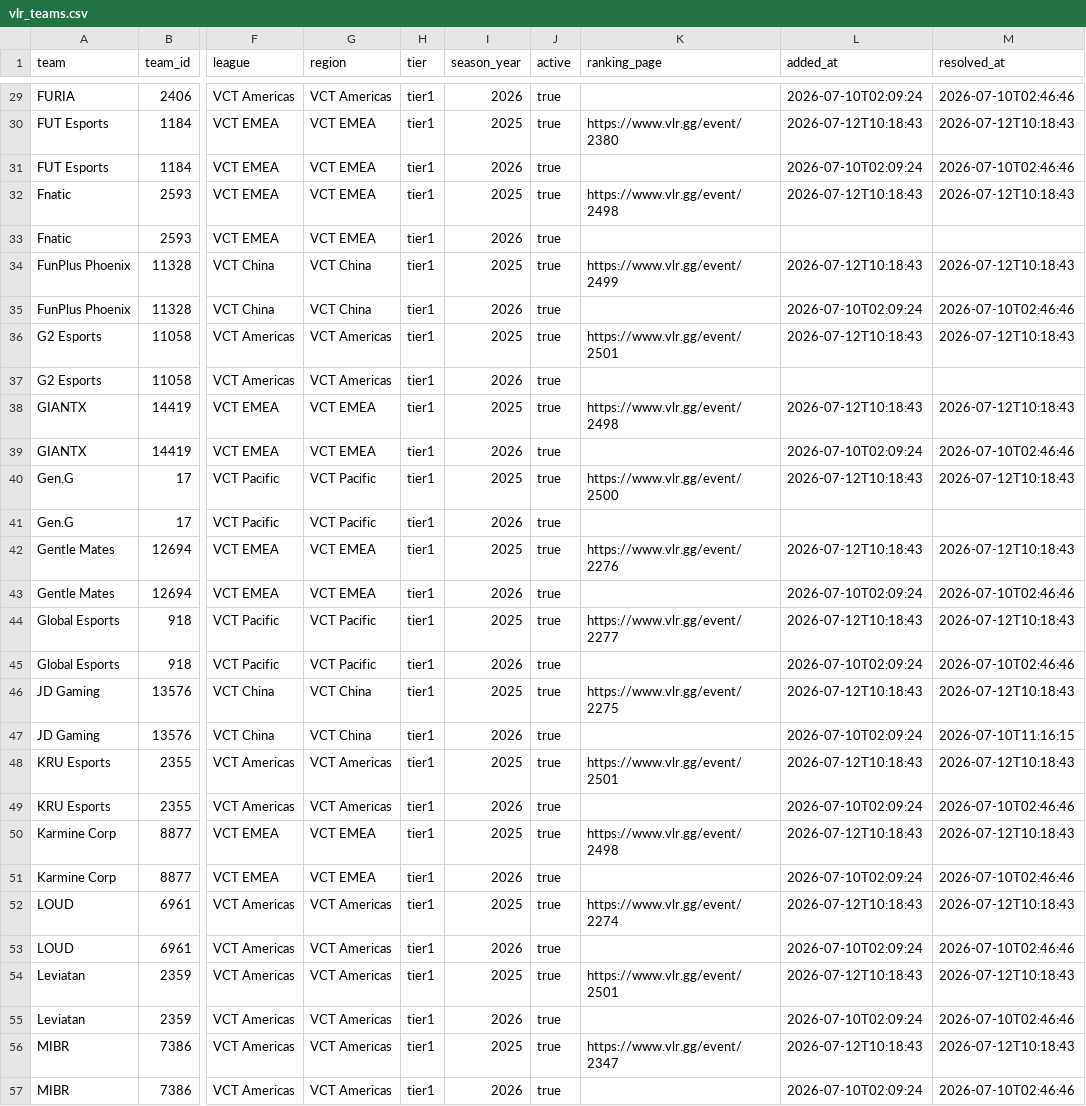
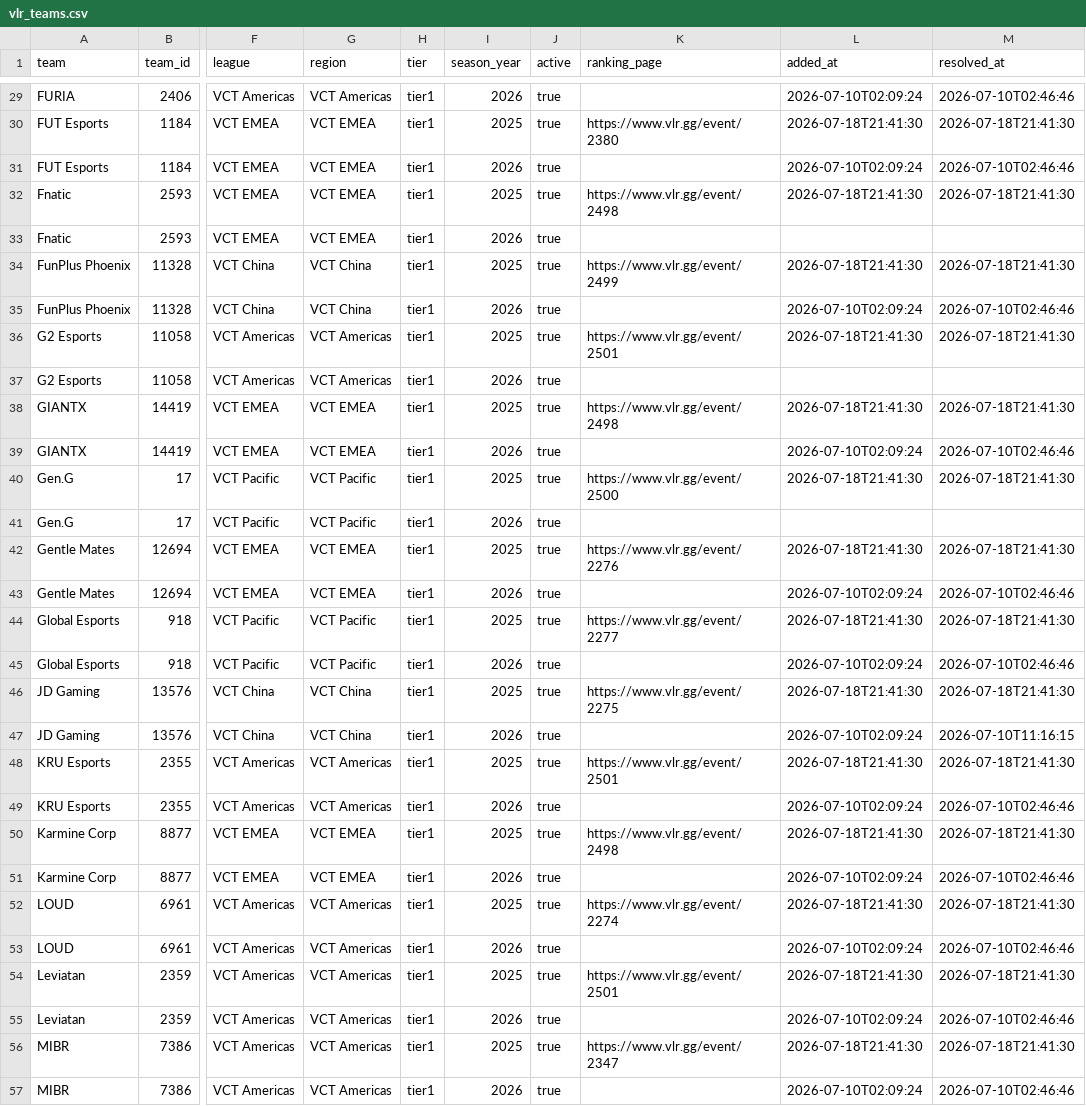
Before and after one commit to dazai2001-cmd/valorant_match_predictor, a CSV file: data/vlr_teams.csv, drawn as a sheet; only a part is shown, gaps mark what is left out; the diff covers the shown part only; the diff names each change by its address in the sheet, - before the commit and + after, or states it on an @@ line.

```diff
--- a/data/vlr_teams.csv
+++ b/data/vlr_teams.csv
-L30 (added_at): 2026-07-12T10:18:43
+L30 (added_at): 2026-07-18T21:41:30
-M30 (resolved_at): 2026-07-12T10:18:43
+M30 (resolved_at): 2026-07-18T21:41:30
-L32 (added_at): 2026-07-12T10:18:43
+L32 (added_at): 2026-07-18T21:41:30
-M32 (resolved_at): 2026-07-12T10:18:43
+M32 (resolved_at): 2026-07-18T21:41:30
-L34 (added_at): 2026-07-12T10:18:43
+L34 (added_at): 2026-07-18T21:41:30
-M34 (resolved_at): 2026-07-12T10:18:43
+M34 (resolved_at): 2026-07-18T21:41:30
-L36 (added_at): 2026-07-12T10:18:43
+L36 (added_at): 2026-07-18T21:41:30
-M36 (resolved_at): 2026-07-12T10:18:43
+M36 (resolved_at): 2026-07-18T21:41:30
-L38 (added_at): 2026-07-12T10:18:43
+L38 (added_at): 2026-07-18T21:41:30
-M38 (resolved_at): 2026-07-12T10:18:43
+M38 (resolved_at): 2026-07-18T21:41:30
-L40 (added_at): 2026-07-12T10:18:43
+L40 (added_at): 2026-07-18T21:41:30
-M40 (resolved_at): 2026-07-12T10:18:43
+M40 (resolved_at): 2026-07-18T21:41:30
-L42 (added_at): 2026-07-12T10:18:43
+L42 (added_at): 2026-07-18T21:41:30
-M42 (resolved_at): 2026-07-12T10:18:43
+M42 (resolved_at): 2026-07-18T21:41:30
-L44 (added_at): 2026-07-12T10:18:43
+L44 (added_at): 2026-07-18T21:41:30
-M44 (resolved_at): 2026-07-12T10:18:43
+M44 (resolved_at): 2026-07-18T21:41:30
-L46 (added_at): 2026-07-12T10:18:43
+L46 (added_at): 2026-07-18T21:41:30
-M46 (resolved_at): 2026-07-12T10:18:43
+M46 (resolved_at): 2026-07-18T21:41:30
-L48 (added_at): 2026-07-12T10:18:43
+L48 (added_at): 2026-07-18T21:41:30
-M48 (resolved_at): 2026-07-12T10:18:43
+M48 (resolved_at): 2026-07-18T21:41:30
-L50 (added_at): 2026-07-12T10:18:43
+L50 (added_at): 2026-07-18T21:41:30
-M50 (resolved_at): 2026-07-12T10:18:43
+M50 (resolved_at): 2026-07-18T21:41:30
-L52 (added_at): 2026-07-12T10:18:43
+L52 (added_at): 2026-07-18T21:41:30
-M52 (resolved_at): 2026-07-12T10:18:43
+M52 (resolved_at): 2026-07-18T21:41:30
-L54 (added_at): 2026-07-12T10:18:43
+L54 (added_at): 2026-07-18T21:41:30
-M54 (resolved_at): 2026-07-12T10:18:43
+M54 (resolved_at): 2026-07-18T21:41:30
-L56 (added_at): 2026-07-12T10:18:43
+L56 (added_at): 2026-07-18T21:41:30
-M56 (resolved_at): 2026-07-12T10:18:43
+M56 (resolved_at): 2026-07-18T21:41:30
```
Also changed, not shown: 68 edited cells elsewhere in this file, data/match_prediction.csv, data/predicted_player_ratings.csv, 28 other files.
